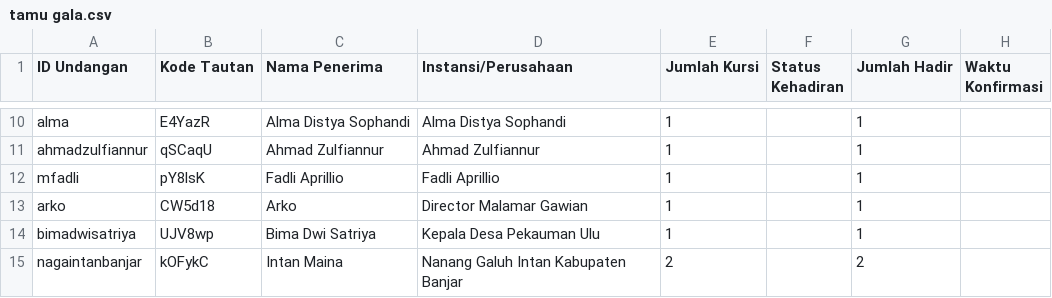
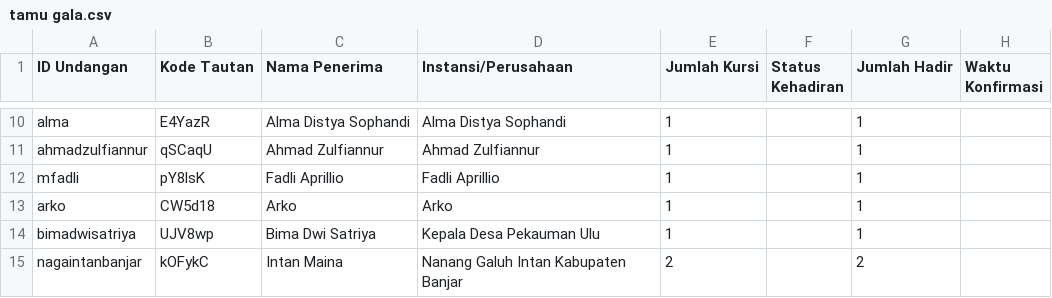
Before and after one commit to abrelzy/malamargawianfilm, a CSV file: RSVP/tamu gala.csv, drawn as a sheet; only a part is shown, gaps mark what is left out.

Commit message:
Fix CSV formatting and add new entry

```diff
--- a/RSVP/tamu gala.csv
+++ b/RSVP/tamu gala.csv
@@ -12,3 +12,3 @@ ahmadzulfiannur,qSCaqU,Ahmad Zulfiannur,Ahmad Zulfiannur,1,,1,
 mfadli,pY8lsK,Fadli Aprillio,Fadli Aprillio,1,,1,
-arko,CW5d18,Arko,Director Malamar Gawian,1,,1,
+arko,CW5d18,Arko,Arko,1,,1,
 bimadwisatriya,UJV8wp,Bima Dwi Satriya,Kepala Desa Pekauman Ulu,1,,1,
```
